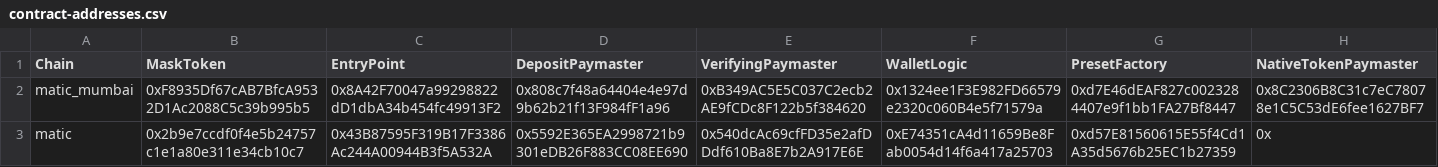
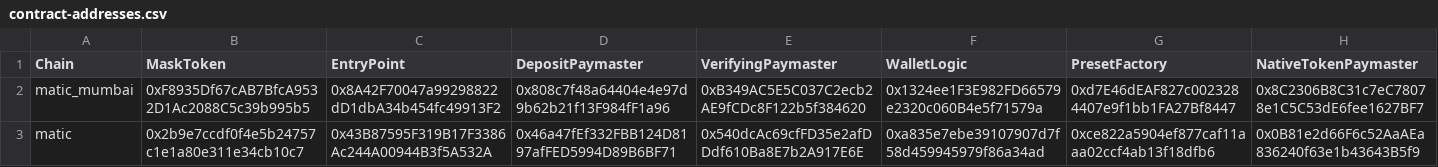
Before and after one commit to DimensionDev/PayGasX, a CSV file: contract-addresses.csv, drawn as a sheet; the diff names each change by its address in the sheet, - before the commit and + after, or states it on an @@ line.

```diff
--- a/contract-addresses.csv
+++ b/contract-addresses.csv
-D3 (DepositPaymaster): 0x5592E365EA2998721b9301eDB26F883CC08EE690
+D3 (DepositPaymaster): 0x46a47fEf332FBB124D8197afFED5994D89B6BF71
-F3 (WalletLogic): 0xE74351cA4d11659Be8Fab0054d14f6a417a25703
+F3 (WalletLogic): 0xa835e7ebe39107907d7f58d459945979f86a34ad
-G3 (PresetFactory): 0xd57E81560615E55f4Cd1A35d5676b25EC1b27359
+G3 (PresetFactory): 0xce822a5904ef877caf11aaa02ccf4ab13f18dfb6
-H3 (NativeTokenPaymaster): 0x
+H3 (NativeTokenPaymaster): 0x0B81e2d66F6c52AaAEa836240f63e1b43643B5f9
```
Also changed, not shown: 2 other files.
